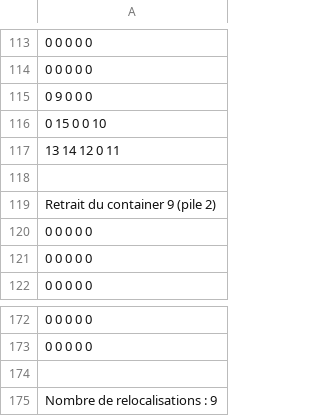
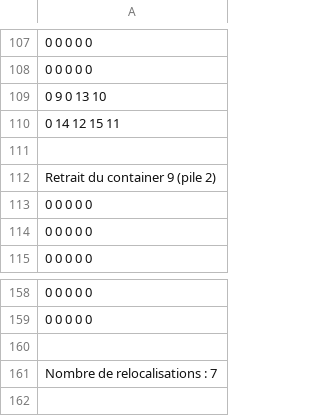
Before and after one commit to Shadord/challenge_optim, a CSV file: checker/1_detailSolution.csv, drawn as a sheet; only a part is shown, gaps mark what is left out; removed rows and columns are numbered as before the commit, all else as after; the diff covers the shown part only; the diff names each change by its address in the sheet, - before the commit and + after, or states it on an @@ line.

```diff
--- a/checker/1_detailSolution.csv
+++ b/checker/1_detailSolution.csv
-A109: 0 9 0 0 0
+A109: 0 9 0 13 10
-A110: 0 15 0 0 10
+A110: 0 14 12 15 11
-row 117: 13 14 12 0 11
-A161: Nombre de relocalisations : 9
+A161: Nombre de relocalisations : 7
```
Also changed, not shown: 13 removed rows and 20 edited cells elsewhere in this file, checker/17_detailSolution.csv, checker/18_detailSolution.csv, 33 other files.
